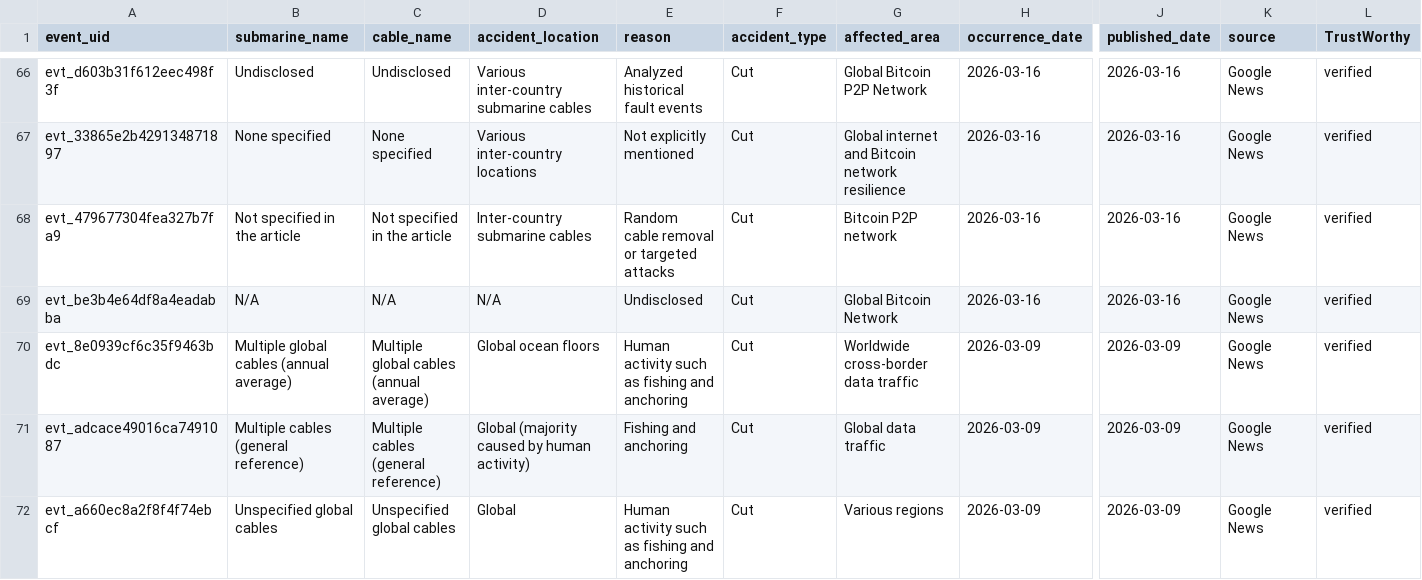
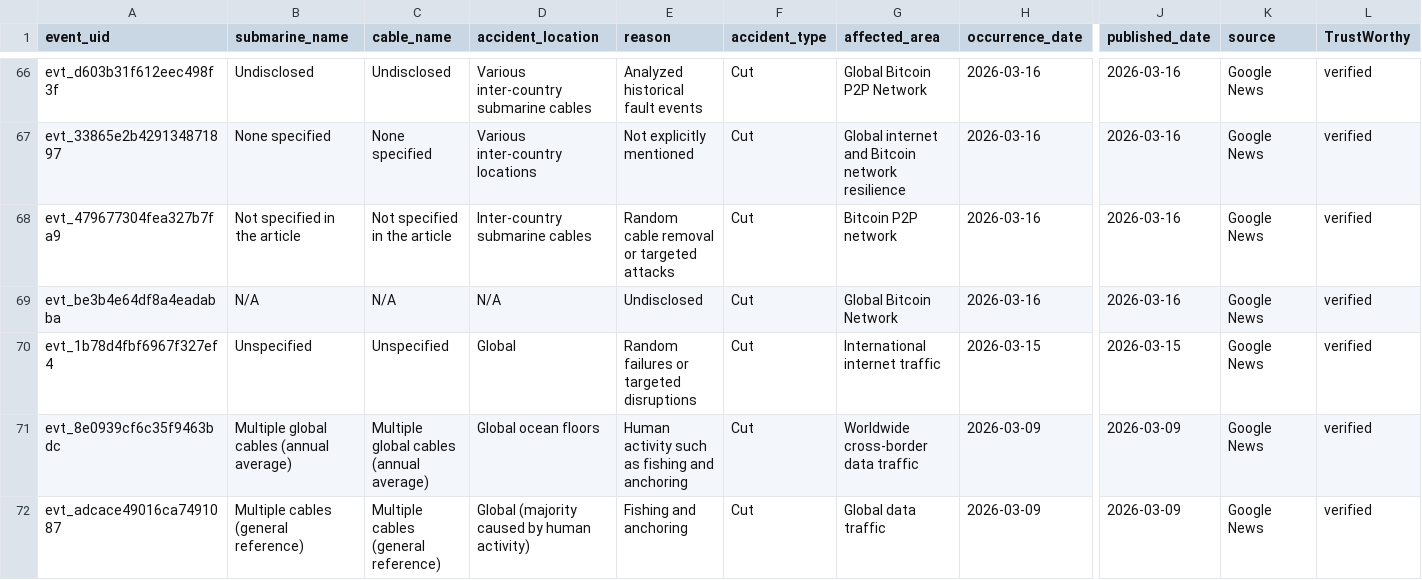
Before and after one commit to li-yang23/submarine-cable-monitor, a CSV file: docs/data/events.csv, drawn as a sheet; only a part is shown, gaps mark what is left out; the shorter side is filled out with more unchanged rows; rows hold the shown columns only; the diff names each change by its address in the sheet, - before the commit and + after, or states it on an @@ line.

```diff
--- a/docs/data/events.csv
+++ b/docs/data/events.csv
+row 70: evt_1b78d4fbf6967f327ef4 | Unspecified | Unspecified | Global | Random failures or targeted disruptions | Cut | International internet traffic | 2026-03-15 | 2026-03-15 | Google News | verified
```
Also changed, not shown: 2 other files.
